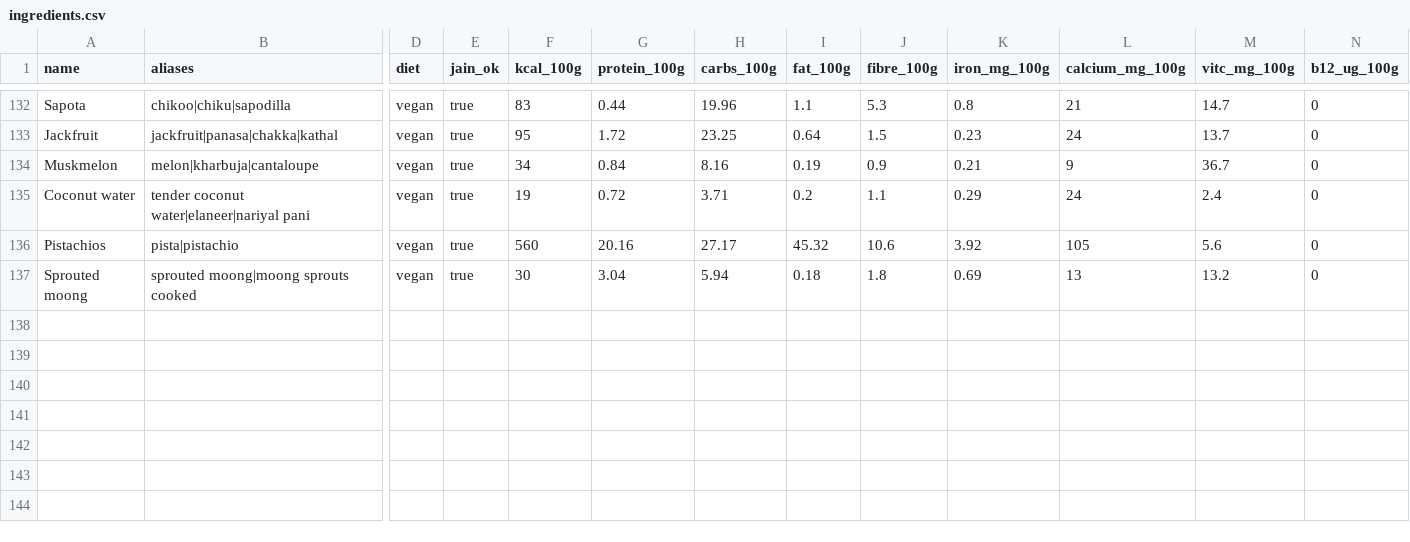
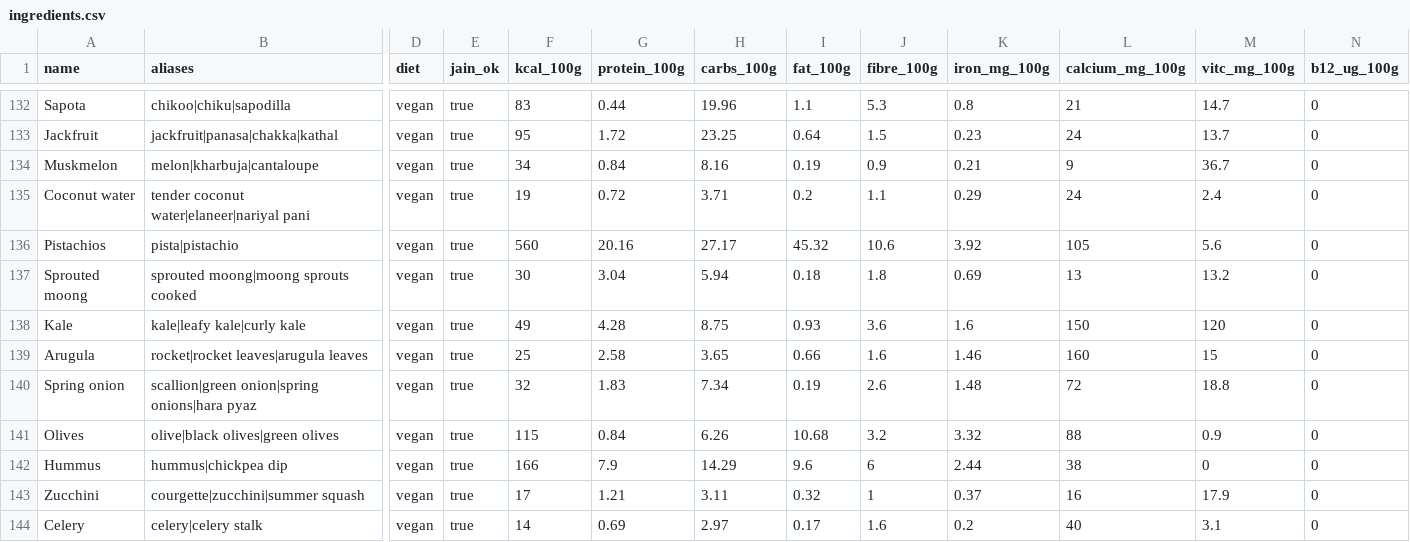
Before and after one commit to KashyapMamidela/claww, a CSV file: claww app/database/foods/ingredients.csv, drawn as a sheet; only a part is shown, gaps mark what is left out; rows hold the shown columns only; the diff names each change by its address in the sheet, - before the commit and + after, or states it on an @@ line.

```diff
--- a/claww app/database/foods/ingredients.csv
+++ b/claww app/database/foods/ingredients.csv
+row 138: Kale | kale|leafy kale|curly kale | vegan | true | 49 | 4.28 | 8.75 | 0.93 | 3.6 | 1.6 | 150 | 120 | 0
+row 139: Arugula | rocket|rocket leaves|arugula leaves | vegan | true | 25 | 2.58 | 3.65 | 0.66 | 1.6 | 1.46 | 160 | 15 | 0
+row 140: Spring onion | scallion|green onion|spring onions|hara pyaz | vegan | true | 32 | 1.83 | 7.34 | 0.19 | 2.6 | 1.48 | 72 | 18.8 | 0
+row 141: Olives | olive|black olives|green olives | vegan | true | 115 | 0.84 | 6.26 | 10.68 | 3.2 | 3.32 | 88 | 0.9 | 0
+row 142: Hummus | hummus|chickpea dip | vegan | true | 166 | 7.9 | 14.29 | 9.6 | 6 | 2.44 | 38 | 0 | 0
+row 143: Zucchini | courgette|zucchini|summer squash | vegan | true | 17 | 1.21 | 3.11 | 0.32 | 1 | 0.37 | 16 | 17.9 | 0
+row 144: Celery | celery|celery stalk | vegan | true | 14 | 0.69 | 2.97 | 0.17 | 1.6 | 0.2 | 40 | 3.1 | 0
```
Also changed, not shown: claww app/database/foods/units.csv, 14 other files.
